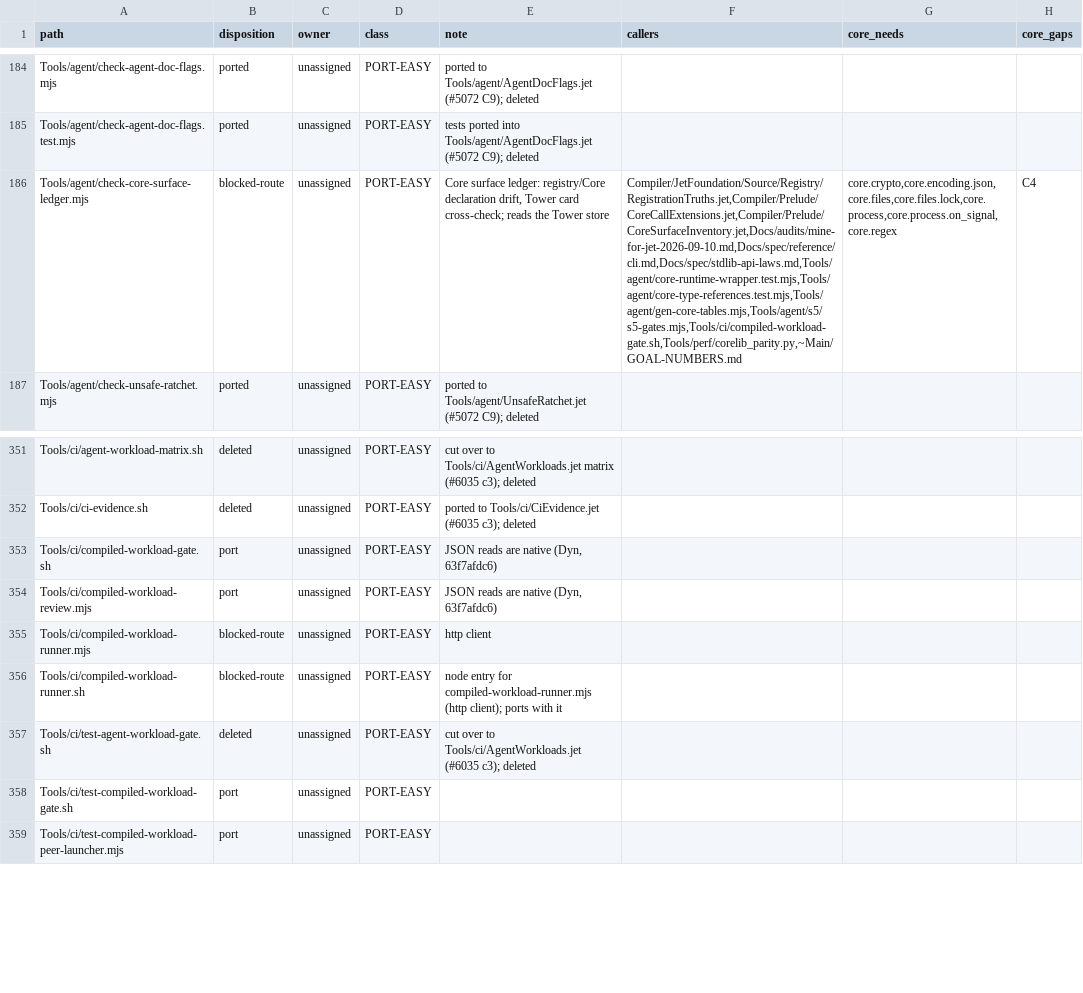
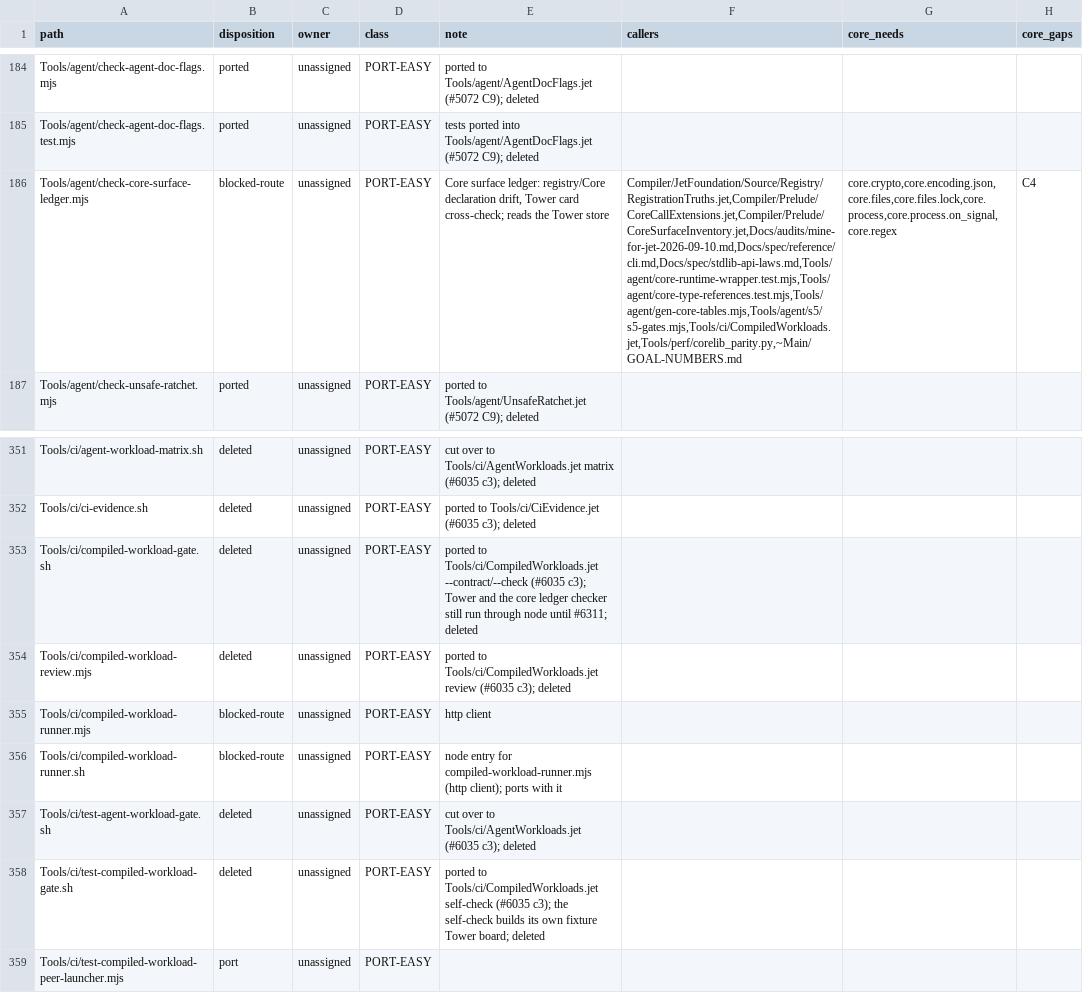
Before and after one commit to jet-language/jet, a TSV file: Tools/script-census.tsv, drawn as a sheet; only a part is shown, gaps mark what is left out; the diff names each change by its address in the sheet, - before the commit and + after, or states it on an @@ line.

Commit message:
compiled-workload gate, review and self-check: ported to Tools/ci/CompiledWorkloads.jet; the self-check builds its own fixture Tower board; cases and the runner call it with jet; the shell gate, node review and shell self-check are deleted (#6035 c3)

```diff
--- a/Tools/script-census.tsv
+++ b/Tools/script-census.tsv
-F186 (callers): Compiler/JetFoundation/Source/Registry/RegistrationTruths.jet,Compiler/Prelude/CoreCallExtensions.jet,Compiler/Prelude/CoreSurfaceInventory.jet,Docs/audits/mine-for-jet-2026-09-10.md,Docs/spec/reference/cli.md,Docs/spec/stdlib-api-laws.md,Tools/agent/core-runtime-wrapper.test.mjs,Tools/agent/core-type-references.test.mjs,Tools/agent/gen-core-tables.mjs,Tools/agent/s5/s5-gates.mjs,Tools/ci/compiled-workload-gate.sh,Tools/perf/corelib_parity.py,~Main/GOAL-NUMBERS.md
+F186 (callers): Compiler/JetFoundation/Source/Registry/RegistrationTruths.jet,Compiler/Prelude/CoreCallExtensions.jet,Compiler/Prelude/CoreSurfaceInventory.jet,Docs/audits/mine-for-jet-2026-09-10.md,Docs/spec/reference/cli.md,Docs/spec/stdlib-api-laws.md,Tools/agent/core-runtime-wrapper.test.mjs,Tools/agent/core-type-references.test.mjs,Tools/agent/gen-core-tables.mjs,Tools/agent/s5/s5-gates.mjs,Tools/ci/CompiledWorkloads.jet,Tools/perf/corelib_parity.py,~Main/GOAL-NUMBERS.md
-B353:B354 (disposition): port
+B353:B354 (disposition): deleted
-E353 (note): JSON reads are native (Dyn, 63f7afdc6)
+E353 (note): ported to Tools/ci/CompiledWorkloads.jet --contract/--check (#6035 c3); Tower and the core ledger checker still run through node until #6311; deleted
-E354 (note): JSON reads are native (Dyn, 63f7afdc6)
+E354 (note): ported to Tools/ci/CompiledWorkloads.jet review (#6035 c3); deleted
-B358 (disposition): port
+B358 (disposition): deleted
-E358 (note): (empty)
+E358 (note): ported to Tools/ci/CompiledWorkloads.jet self-check (#6035 c3); the self-check builds its own fixture Tower board; deleted
```
Also changed, not shown: 7 other files.
